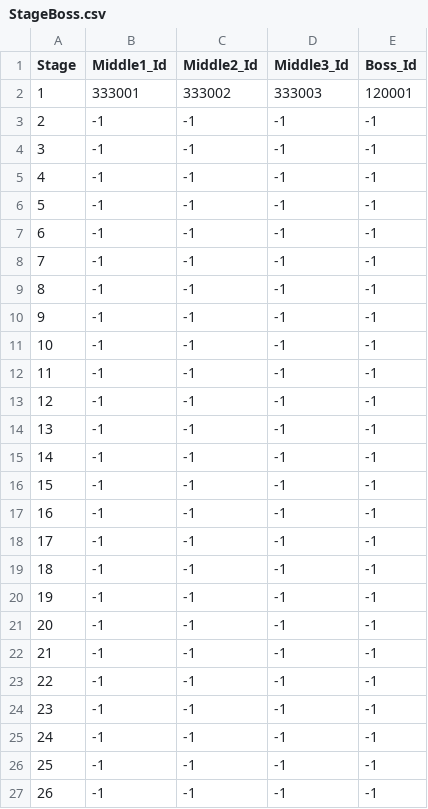
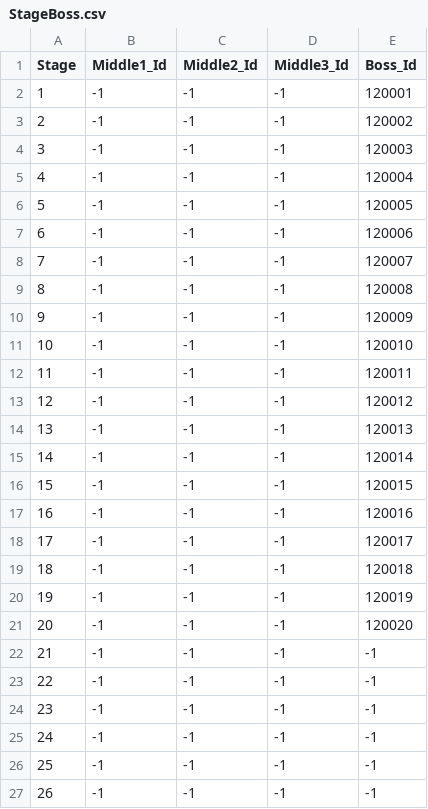
Before and after one commit to qkrkwl6666/TangTangHuru, a CSV file: Assets/08.DataTable/StageBoss.csv, drawn as a sheet; only a part is shown.

```diff
--- a/Assets/08.DataTable/StageBoss.csv
+++ b/Assets/08.DataTable/StageBoss.csv
@@ -1,22 +1,22 @@
 Stage,Middle1_Id,Middle2_Id,Middle3_Id,Boss_Id
-1,333001,333002,333003,120001
-2,-1,-1,-1,-1
-3,-1,-1,-1,-1
-4,-1,-1,-1,-1
-5,-1,-1,-1,-1
-6,-1,-1,-1,-1
-7,-1,-1,-1,-1
-8,-1,-1,-1,-1
-9,-1,-1,-1,-1
-10,-1,-1,-1,-1
-11,-1,-1,-1,-1
-12,-1,-1,-1,-1
-13,-1,-1,-1,-1
-14,-1,-1,-1,-1
-15,-1,-1,-1,-1
-16,-1,-1,-1,-1
-17,-1,-1,-1,-1
-18,-1,-1,-1,-1
-19,-1,-1,-1,-1
-20,-1,-1,-1,-1
+1,-1,-1,-1,120001
+2,-1,-1,-1,120002
+3,-1,-1,-1,120003
+4,-1,-1,-1,120004
+5,-1,-1,-1,120005
+6,-1,-1,-1,120006
+7,-1,-1,-1,120007
+8,-1,-1,-1,120008
+9,-1,-1,-1,120009
+10,-1,-1,-1,120010
+11,-1,-1,-1,120011
+12,-1,-1,-1,120012
+13,-1,-1,-1,120013
+14,-1,-1,-1,120014
+15,-1,-1,-1,120015
+16,-1,-1,-1,120016
+17,-1,-1,-1,120017
+18,-1,-1,-1,120018
+19,-1,-1,-1,120019
+20,-1,-1,-1,120020
 21,-1,-1,-1,-1
```
Also changed, not shown: Assets/08.DataTable/Appraise.csv, Assets/08.DataTable/Boss.csv, 54 other files.
